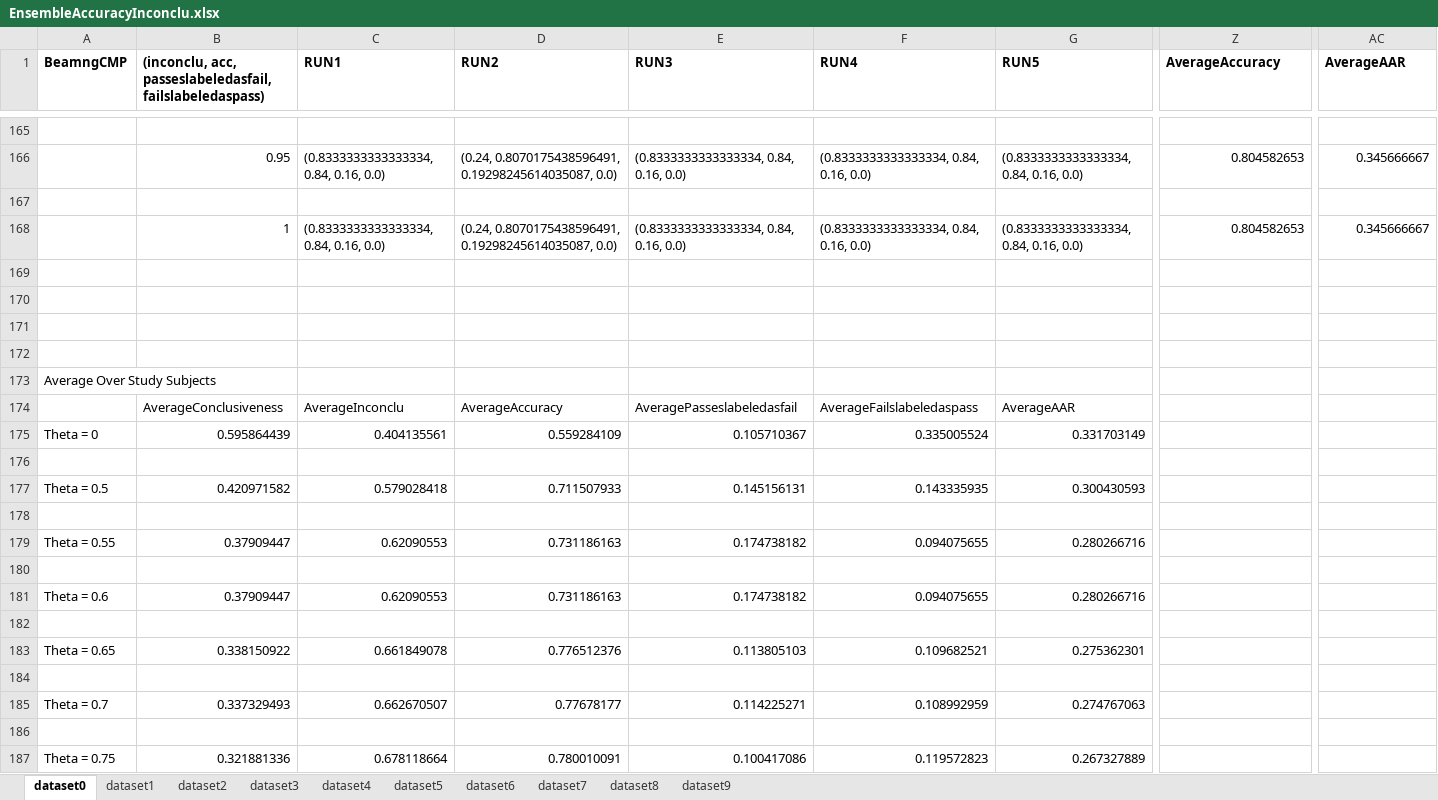
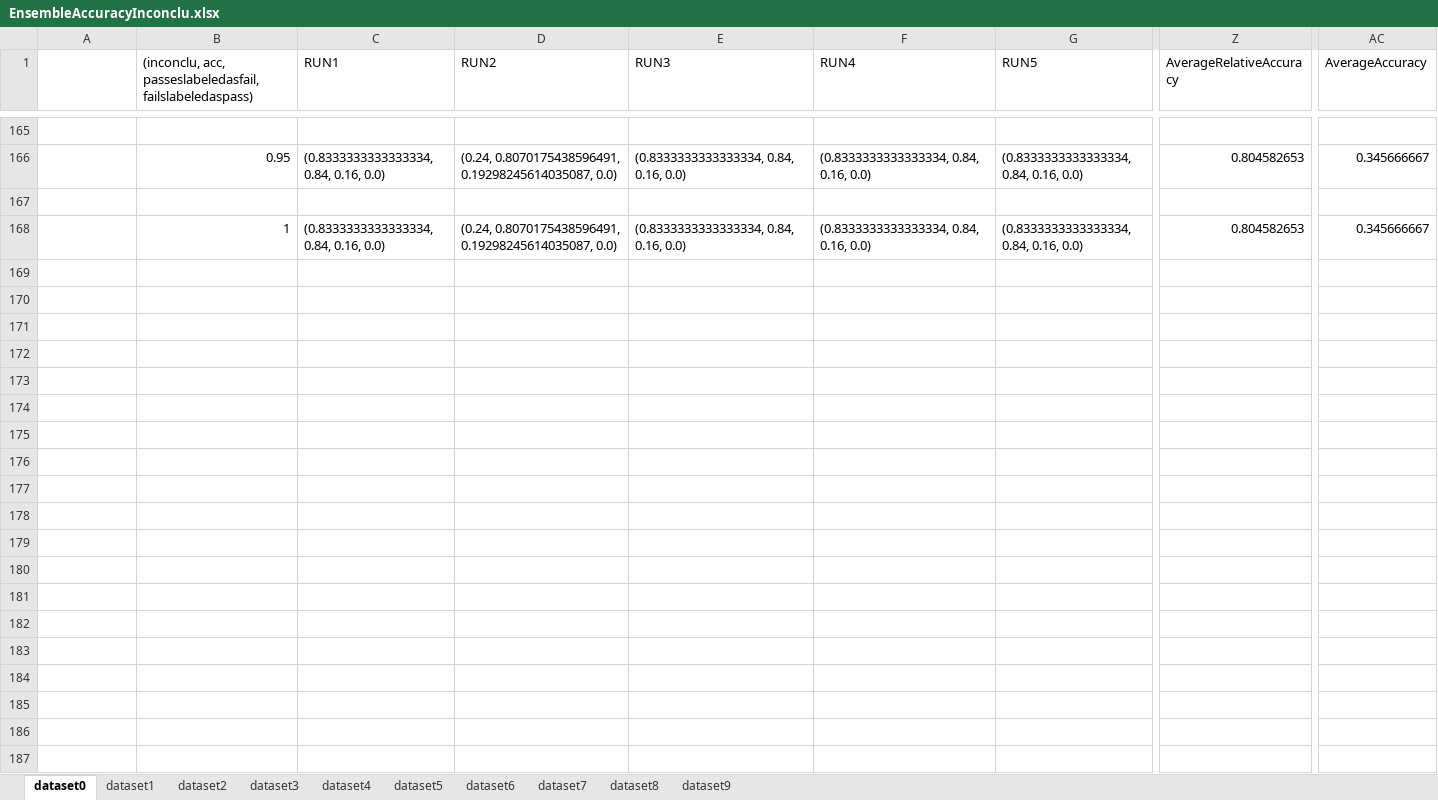
Before and after one commit to baharin/FlakiFailure, an Excel workbook: Evaluation/Results/RQ2/EnsembleAccuracyInconclu.xlsx, sheet dataset0, drawn as a sheet; only a part is shown, gaps mark what is left out; values as stored, in another font and other column widths than the file's, no borders; rows hold the shown columns only; the diff covers the shown part only; the diff names each change by its address in the sheet, - before the commit and + after, or states it on an @@ line.

```diff
--- a/Evaluation/Results/RQ2/EnsembleAccuracyInconclu.xlsx (sheet dataset0)
+++ b/Evaluation/Results/RQ2/EnsembleAccuracyInconclu.xlsx (sheet dataset0)
-A1: BeamngCMP
+A1: (empty)
-B1:G1 bold: on
+B1:G1 bold: off
-Z1:AC1 bold: on
+Z1:AC1 bold: off
-Z1: AverageAccuracy
+Z1: AverageRelativeAccuracy
-AC1: AverageAAR
+AC1: AverageAccuracy
-row 169: (empty)
-row 170: (empty)
-row 171: (empty)
-row 172: (empty)
-row 173: Average Over Study Subjects
-row 174:  | AverageConclusiveness | AverageInconclu | AverageAccuracy | AveragePasseslabeledasfail | AverageFailslabeledaspass | AverageAAR
-row 175: Theta = 0 | 0.595864439 | 0.404135561 | 0.559284109 | 0.105710367 | 0.335005524 | 0.331703149
-row 176: (empty)
-row 177: Theta = 0.5 | 0.420971582 | 0.579028418 | 0.711507933 | 0.145156131 | 0.143335935 | 0.300430593
-row 178: (empty)
-row 179: Theta = 0.55 | 0.37909447 | 0.62090553 | 0.731186163 | 0.174738182 | 0.094075655 | 0.280266716
-row 180: (empty)
-row 181: Theta = 0.6 | 0.37909447 | 0.62090553 | 0.731186163 | 0.174738182 | 0.094075655 | 0.280266716
-row 182: (empty)
-row 183: Theta = 0.65 | 0.338150922 | 0.661849078 | 0.776512376 | 0.113805103 | 0.109682521 | 0.275362301
-row 184: (empty)
-row 185: Theta = 0.7 | 0.337329493 | 0.662670507 | 0.77678177 | 0.114225271 | 0.108992959 | 0.274767063
-row 186: (empty)
-row 187: Theta = 0.75 | 0.321881336 | 0.678118664 | 0.780010091 | 0.100417086 | 0.119572823 | 0.267327889
```
Also changed, not shown: 27 removed rows, 6 edited cells and cell formats elsewhere in this sheet, sheet dataset1, sheet dataset3, sheet dataset4, sheet dataset2, sheet dataset5, sheet dataset7, 3 more sheets.
